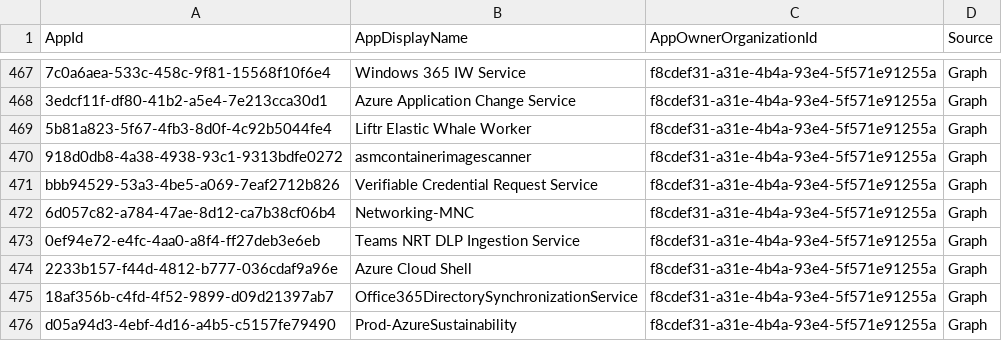
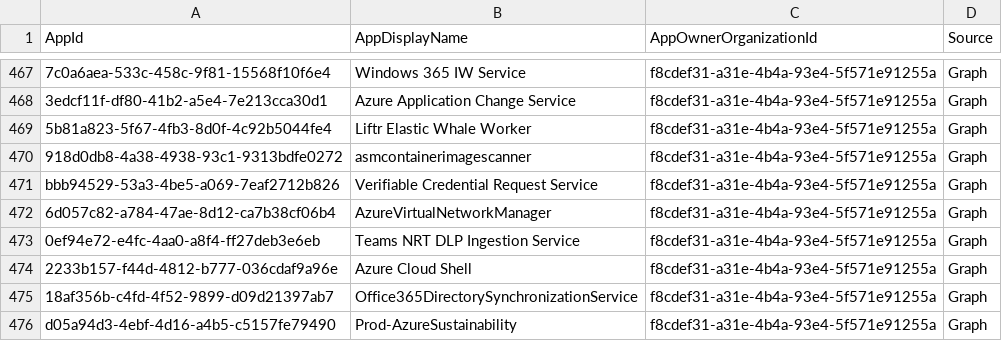
Before and after one commit to merill/microsoft-info, a CSV file: _info/MicrosoftApps.csv, drawn as a sheet; only a part is shown, gaps mark what is left out.

```diff
--- a/_info/MicrosoftApps.csv
+++ b/_info/MicrosoftApps.csv
@@ -471,3 +471,3 @@
 "bbb94529-53a3-4be5-a069-7eaf2712b826","Verifiable Credential Request Service","f8cdef31-a31e-4b4a-93e4-5f571e91255a","Graph"
-"6d057c82-a784-47ae-8d12-ca7b38cf06b4","Networking-MNC","f8cdef31-a31e-4b4a-93e4-5f571e91255a","Graph"
+"6d057c82-a784-47ae-8d12-ca7b38cf06b4","AzureVirtualNetworkManager","f8cdef31-a31e-4b4a-93e4-5f571e91255a","Graph"
 "0ef94e72-e4fc-4aa0-a8f4-ff27deb3e6eb","Teams NRT DLP Ingestion Service","f8cdef31-a31e-4b4a-93e4-5f571e91255a","Graph"
```
Also changed, not shown: 1 other file.
